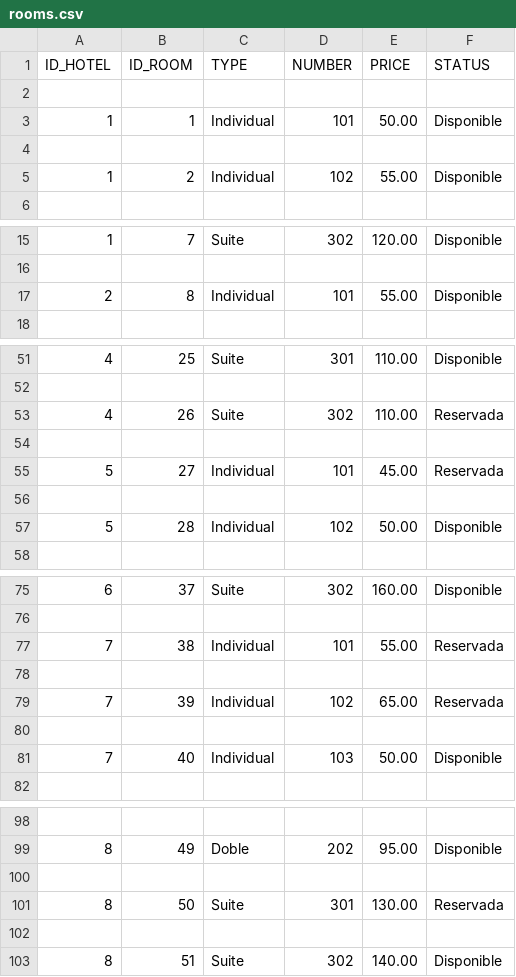
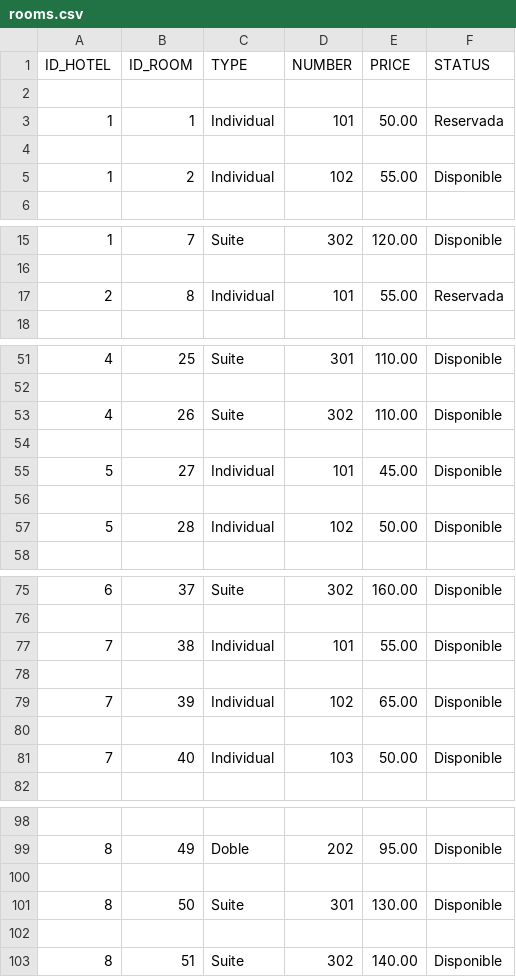
Before and after one commit to MontserratNunez/prueba_hotel, a CSV file: prueba_hotel/db/db_csv/rooms.csv, drawn as a sheet; only a part is shown, gaps mark what is left out.

```diff
--- a/prueba_hotel/db/db_csv/rooms.csv
+++ b/prueba_hotel/db/db_csv/rooms.csv
@@ -2,3 +2,3 @@ ID_HOTEL,ID_ROOM,TYPE,NUMBER,PRICE,STATUS
 
-1,1,Individual,101,50.00,Disponible
+1,1,Individual,101,50.00,Reservada
 
@@ -16,3 +16,3 @@ ID_HOTEL,ID_ROOM,TYPE,NUMBER,PRICE,STATUS
 
-2,8,Individual,101,55.00,Disponible
+2,8,Individual,101,55.00,Reservada
 
@@ -52,5 +52,5 @@ ID_HOTEL,ID_ROOM,TYPE,NUMBER,PRICE,STATUS
 
-4,26,Suite,302,110.00,Reservada
+4,26,Suite,302,110.00,Disponible
 
-5,27,Individual,101,45.00,Reservada
+5,27,Individual,101,45.00,Disponible
 
@@ -76,5 +76,5 @@ ID_HOTEL,ID_ROOM,TYPE,NUMBER,PRICE,STATUS
 
-7,38,Individual,101,55.00,Reservada
+7,38,Individual,101,55.00,Disponible
 
-7,39,Individual,102,65.00,Reservada
+7,39,Individual,102,65.00,Disponible
 
@@ -100,3 +100,3 @@ ID_HOTEL,ID_ROOM,TYPE,NUMBER,PRICE,STATUS
 
-8,50,Suite,301,130.00,Reservada
+8,50,Suite,301,130.00,Disponible
 
```
Also changed, not shown: prueba_hotel/db/db_csv/routes.csv, 12 other files.
